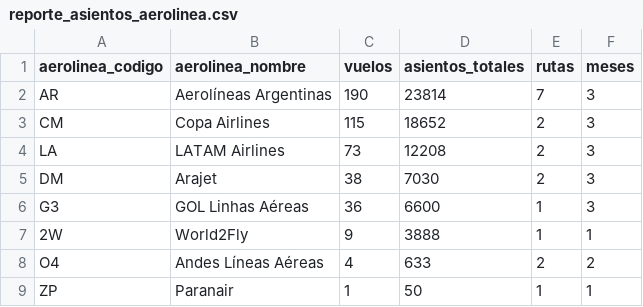
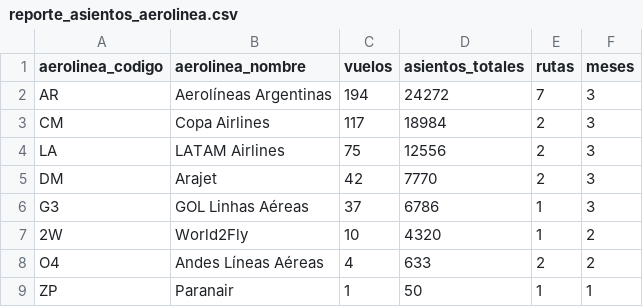
Before and after one commit to arqderman-tech/aeroros, a CSV file: reporte_asientos_aerolinea.csv, drawn as a sheet.

```diff
--- a/reporte_asientos_aerolinea.csv
+++ b/reporte_asientos_aerolinea.csv
@@ -1,8 +1,8 @@
 aerolinea_codigo,aerolinea_nombre,vuelos,asientos_totales,rutas,meses
-AR,Aerolíneas Argentinas,190,23814,7,3
-CM,Copa Airlines,115,18652,2,3
-LA,LATAM Airlines,73,12208,2,3
-DM,Arajet,38,7030,2,3
-G3,GOL Linhas Aéreas,36,6600,1,3
-2W,World2Fly,9,3888,1,1
+AR,Aerolíneas Argentinas,194,24272,7,3
+CM,Copa Airlines,117,18984,2,3
+LA,LATAM Airlines,75,12556,2,3
+DM,Arajet,42,7770,2,3
+G3,GOL Linhas Aéreas,37,6786,1,3
+2W,World2Fly,10,4320,1,2
 O4,Andes Líneas Aéreas,4,633,2,2
```
Also changed, not shown: reporte_asientos_mes_aero_ruta.csv, reporte_asientos_ruta.csv, 6 other files.
